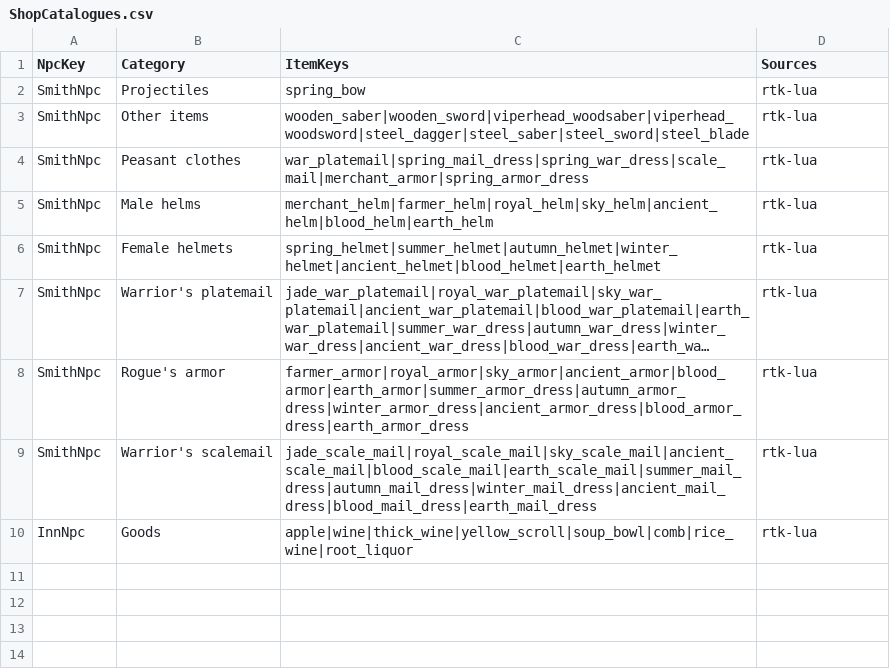
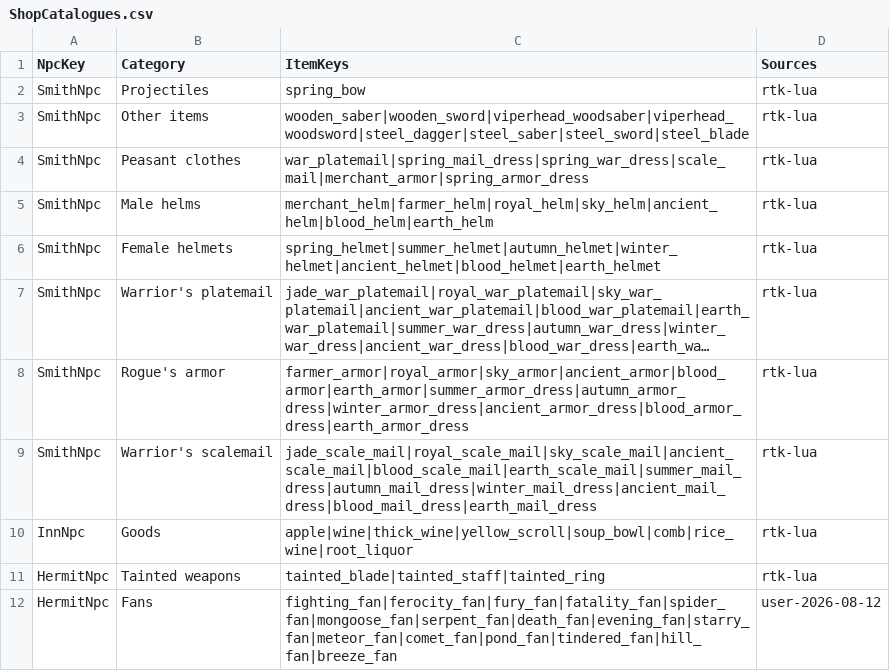
Before and after one commit to Essorcal/Project1998, a CSV file: game-data/ShopCatalogues.csv, drawn as a sheet; long unchanged cells end in …; the diff names each change by its address in the sheet, - before the commit and + after, or states it on an @@ line.

```diff
--- a/game-data/ShopCatalogues.csv
+++ b/game-data/ShopCatalogues.csv
+row 11: HermitNpc | Tainted weapons | tainted_blade|tainted_staff|tainted_ring | rtk-lua
+row 12: HermitNpc | Fans | fighting_fan|ferocity_fan|fury_fan|fatality_fan|spider_fan|mongoose_fan|serpent_fan|death_fan|evening_fan|starry_fan|meteor_fan|comet_fan|pond_fan|tindered_fan|hill_fan|breeze_fan | user-2026-08-12
```
Also changed, not shown: game-data/NpcAbilities.csv.
